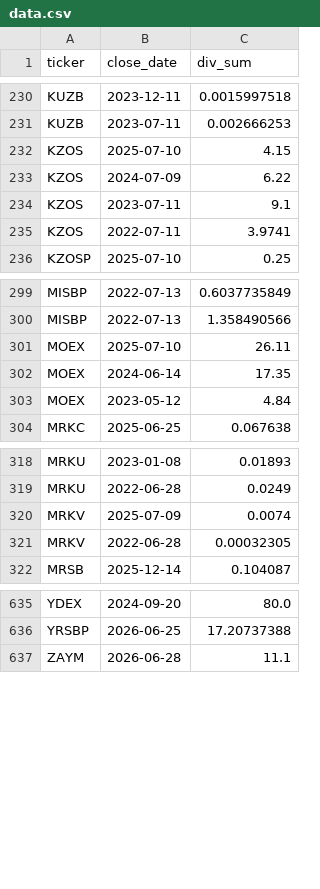
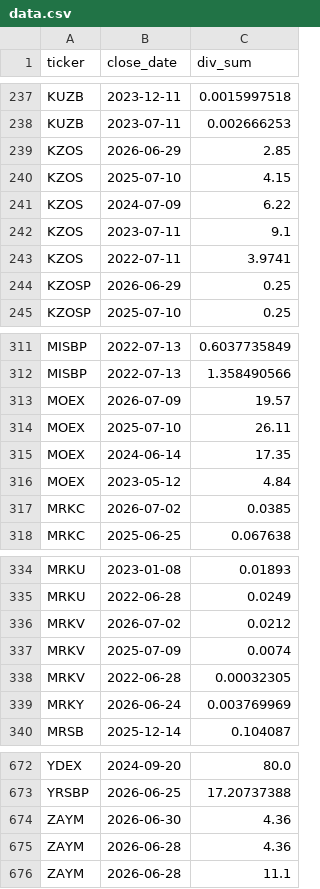
Before and after one commit to mihaillad/divs, a CSV file: data.csv, drawn as a sheet; only a part is shown, gaps mark what is left out; the diff covers the shown part only; the diff names each change by its address in the sheet, - before the commit and + after, or states it on an @@ line.

```diff
--- a/data.csv
+++ b/data.csv
+row 239: KZOS | 2026-06-29 | 2.85
+row 244: KZOSP | 2026-06-29 | 0.25
+row 313: MOEX | 2026-07-09 | 19.57
+row 317: MRKC | 2026-07-02 | 0.0385
+row 336: MRKV | 2026-07-02 | 0.0212
+row 339: MRKY | 2026-06-24 | 0.003769969
+row 674: ZAYM | 2026-06-30 | 4.36
+row 675: ZAYM | 2026-06-28 | 4.36
```
Also changed, not shown: 31 added rows elsewhere in this file, gap_data.csv, 3 other files.
